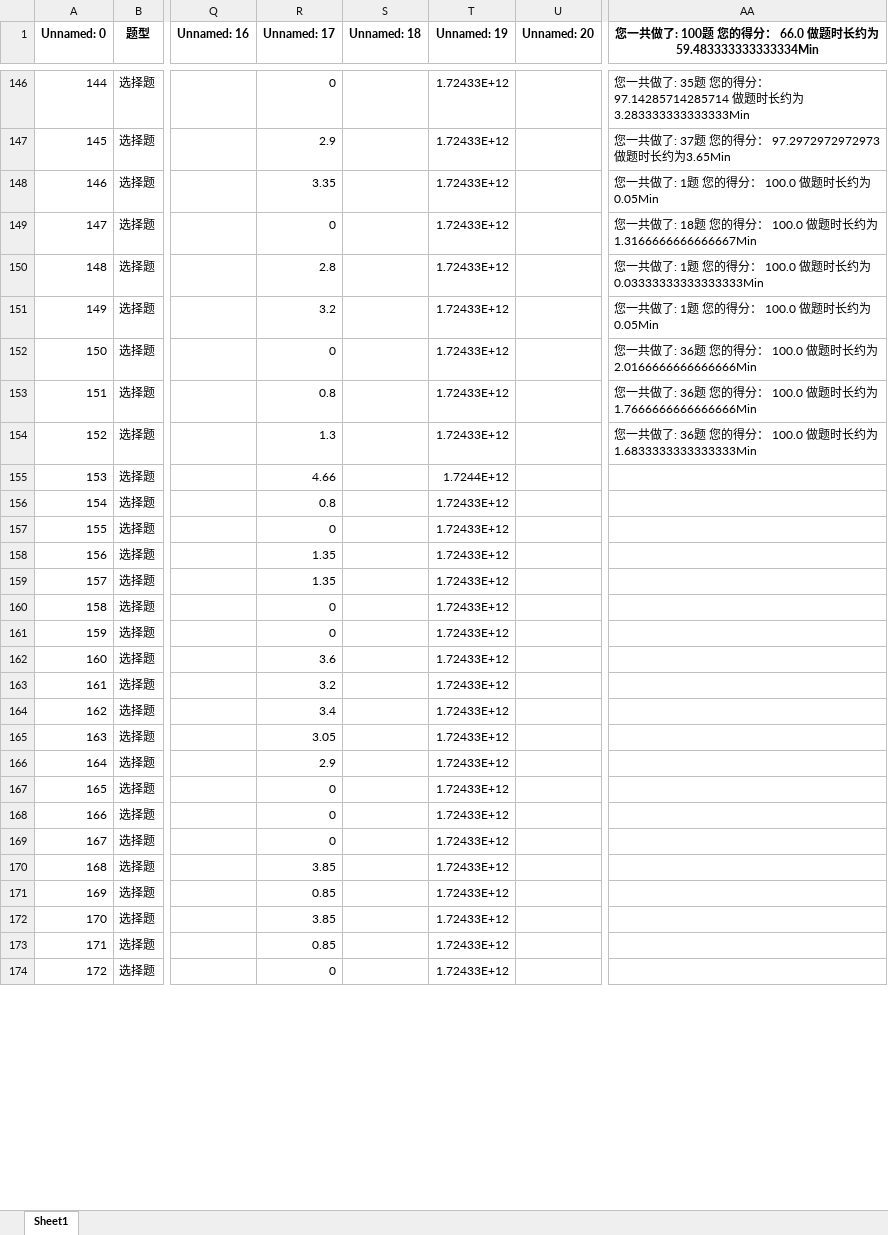
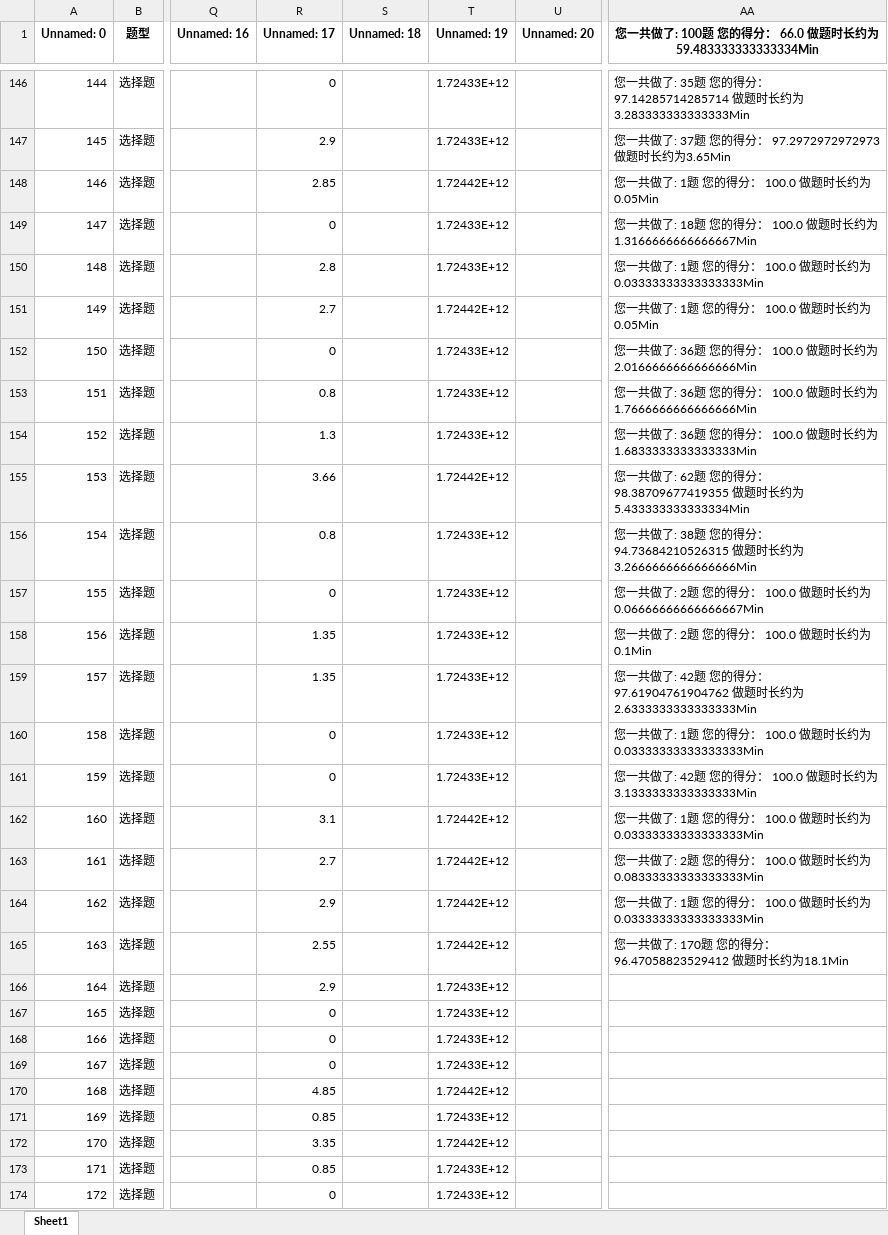
Before and after one commit to Disda-coding/SGCCKiller, an Excel workbook: target/classes/中级工题库.xlsx, sheet Sheet1, drawn as a sheet; only a part is shown, gaps mark what is left out; values as stored, in another font and other column widths than the file's, no borders; the diff covers the shown part only; the diff names each change by its address in the sheet, - before the commit and + after, or states it on an @@ line.

```diff
--- a/target/classes/中级工题库.xlsx (sheet Sheet1)
+++ b/target/classes/中级工题库.xlsx (sheet Sheet1)
-R148 (Unnamed: 17): 3.35
+R148 (Unnamed: 17): 2.85
-T148 (Unnamed: 19): 1.72433E+12
+T148 (Unnamed: 19): 1.72442E+12
-R151 (Unnamed: 17): 3.2
+R151 (Unnamed: 17): 2.7
-T151 (Unnamed: 19): 1.72433E+12
+T151 (Unnamed: 19): 1.72442E+12
-R155 (Unnamed: 17): 4.66
+R155 (Unnamed: 17): 3.66
-T155 (Unnamed: 19): 1.7244E+12
+T155 (Unnamed: 19): 1.72442E+12
-AA155: (empty)
+AA155: 您一共做了: 62题 您的得分： 98.38709677419355 做题时长约为5.433333333333334Min
-AA156: (empty)
+AA156: 您一共做了: 38题 您的得分： 94.73684210526315 做题时长约为3.2666666666666666Min
-AA157: (empty)
+AA157: 您一共做了: 2题 您的得分： 100.0 做题时长约为0.06666666666666667Min
-AA158: (empty)
+AA158: 您一共做了: 2题 您的得分： 100.0 做题时长约为0.1Min
-AA159: (empty)
+AA159: 您一共做了: 42题 您的得分： 97.61904761904762 做题时长约为2.6333333333333333Min
-AA160: (empty)
+AA160: 您一共做了: 1题 您的得分： 100.0 做题时长约为0.03333333333333333Min
-AA161: (empty)
+AA161: 您一共做了: 42题 您的得分： 100.0 做题时长约为3.1333333333333333Min
-R162 (Unnamed: 17): 3.6
+R162 (Unnamed: 17): 3.1
-T162:T165 (Unnamed: 19): 1.72433E+12
+T162:T165 (Unnamed: 19): 1.72442E+12
-AA162: (empty)
+AA162: 您一共做了: 1题 您的得分： 100.0 做题时长约为0.03333333333333333Min
-R163 (Unnamed: 17): 3.2
+R163 (Unnamed: 17): 2.7
-AA163: (empty)
+AA163: 您一共做了: 2题 您的得分： 100.0 做题时长约为0.08333333333333333Min
-R164 (Unnamed: 17): 3.4
+R164 (Unnamed: 17): 2.9
-AA164: (empty)
+AA164: 您一共做了: 1题 您的得分： 100.0 做题时长约为0.03333333333333333Min
-R165 (Unnamed: 17): 3.05
+R165 (Unnamed: 17): 2.55
-AA165: (empty)
+AA165: 您一共做了: 170题 您的得分： 96.47058823529412 做题时长约为18.1Min
-R170 (Unnamed: 17): 3.85
+R170 (Unnamed: 17): 4.85
-T170 (Unnamed: 19): 1.72433E+12
+T170 (Unnamed: 19): 1.72442E+12
-R172 (Unnamed: 17): 3.85
+R172 (Unnamed: 17): 3.35
-T172 (Unnamed: 19): 1.72433E+12
+T172 (Unnamed: 19): 1.72442E+12
```
Also changed, not shown: 322 edited cells elsewhere in this sheet, src/main/resources/中级工应知应会题库.xlsx, src/main/resources/中级工题库.xlsx, 4 other files.
